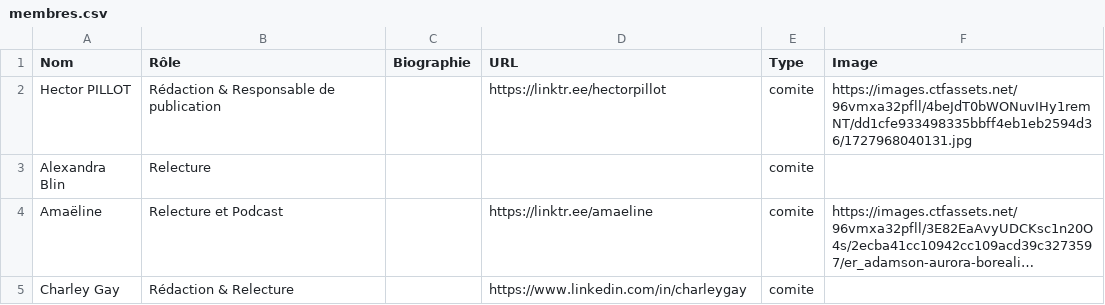
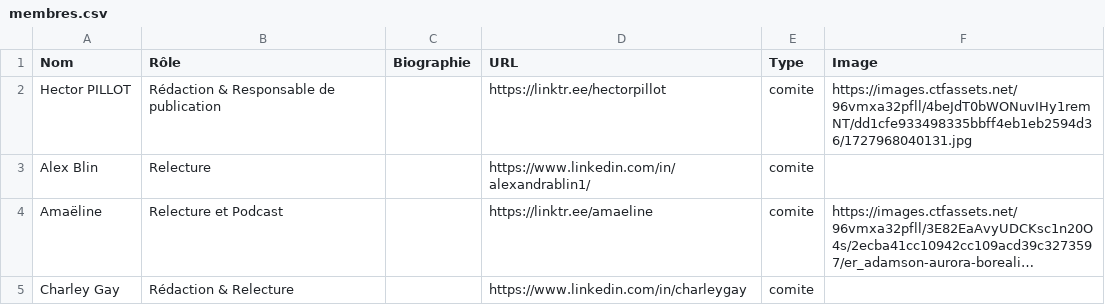
Before and after one commit to Serotine-webzine/Serotine, a CSV file: membres.csv, drawn as a sheet; only a part is shown; long unchanged cells end in …; the diff names each change by its address in the sheet, - before the commit and + after, or states it on an @@ line.

Commit message:
update alex credit

```diff
--- a/membres.csv
+++ b/membres.csv
-A3 (Nom): Alexandra Blin
+A3 (Nom): Alex Blin
-D3 (URL): (empty)
+D3 (URL): https://www.linkedin.com/in/alexandrablin1/
```
Also changed, not shown: 1 other file.
